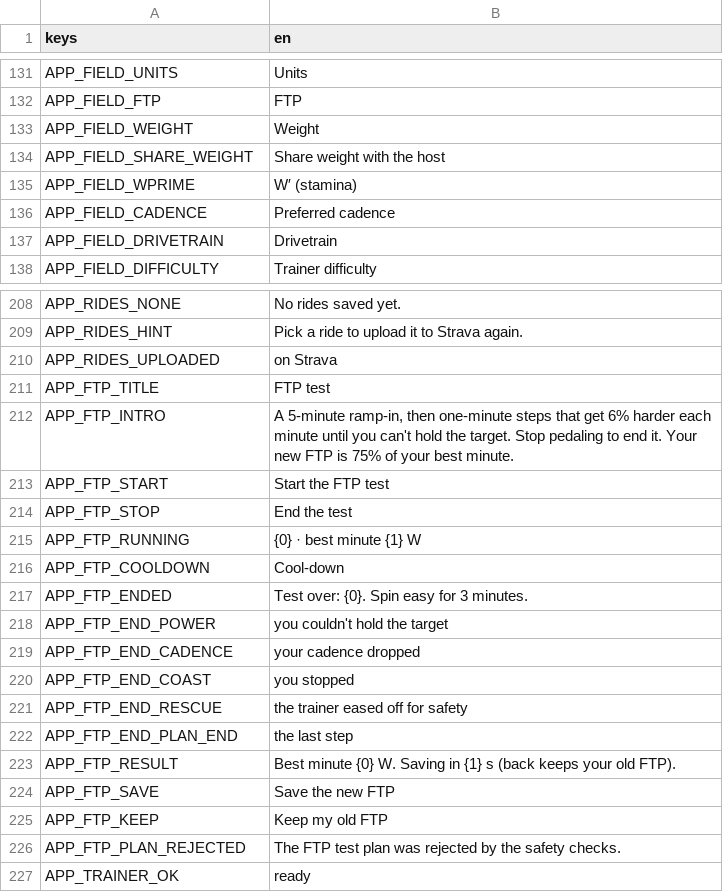
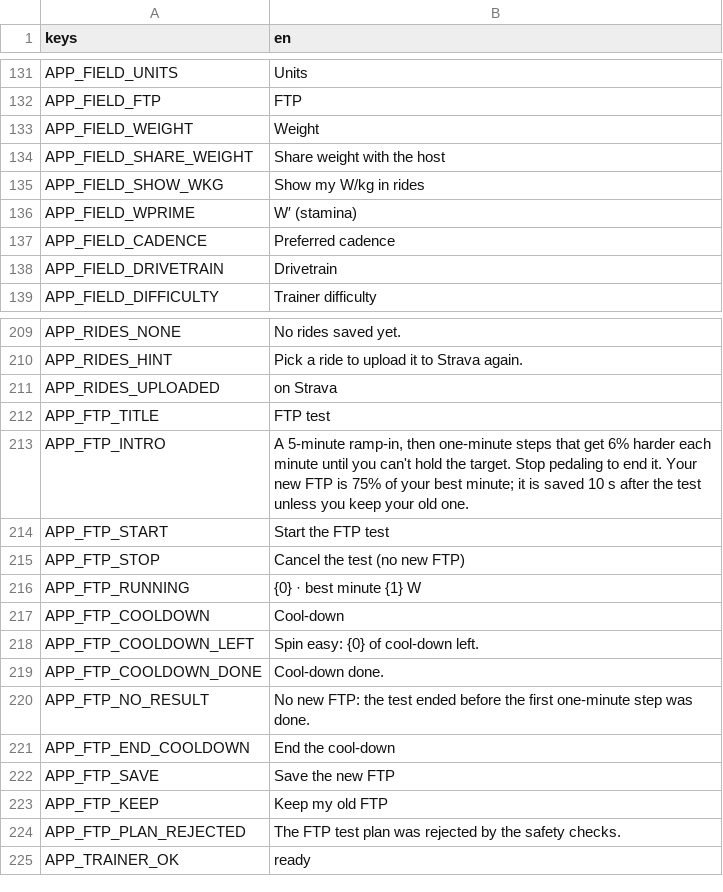
Before and after one commit to shoedler/wattlands, a CSV file: content/strings/app.csv, drawn as a sheet; only a part is shown, gaps mark what is left out.

```diff
--- a/content/strings/app.csv
+++ b/content/strings/app.csv
@@ -134,2 +134,3 @@ APP_FIELD_WEIGHT,Weight
 APP_FIELD_SHARE_WEIGHT,Share weight with the host
+APP_FIELD_SHOW_WKG,Show my W/kg in rides
 APP_FIELD_WPRIME,W′ (stamina)
@@ -211,14 +212,11 @@ APP_RIDES_UPLOADED,on Strava
 APP_FTP_TITLE,FTP test
-APP_FTP_INTRO,"A 5-minute ramp-in, then one-minute steps that get 6% harder each minute until you can't hold the target. Stop pedaling to end it. Your new FTP is 75% of your best minute."
+APP_FTP_INTRO,"A 5-minute ramp-in, then one-minute steps that get 6% harder each minute until you can't hold the target. Stop pedaling to end it. Your new FTP is 75% of your best minute; it is saved 10 s after the test unless you keep your old one."
 APP_FTP_START,Start the FTP test
-APP_FTP_STOP,End the test
+APP_FTP_STOP,Cancel the test (no new FTP)
 APP_FTP_RUNNING,{0} · best minute {1} W
 APP_FTP_COOLDOWN,Cool-down
-APP_FTP_ENDED,Test over: {0}. Spin easy for 3 minutes.
-APP_FTP_END_POWER,you couldn't hold the target
-APP_FTP_END_CADENCE,your cadence dropped
-APP_FTP_END_COAST,you stopped
-APP_FTP_END_RESCUE,the trainer eased off for safety
-APP_FTP_END_PLAN_END,the last step
-APP_FTP_RESULT,Best minute {0} W. Saving in {1} s (back keeps your old FTP).
+APP_FTP_COOLDOWN_LEFT,Spin easy: {0} of cool-down left.
+APP_FTP_COOLDOWN_DONE,Cool-down done.
+APP_FTP_NO_RESULT,No new FTP: the test ended before the first one-minute step was done.
+APP_FTP_END_COOLDOWN,End the cool-down
 APP_FTP_SAVE,Save the new FTP
```
Also changed, not shown: 13 other files.
